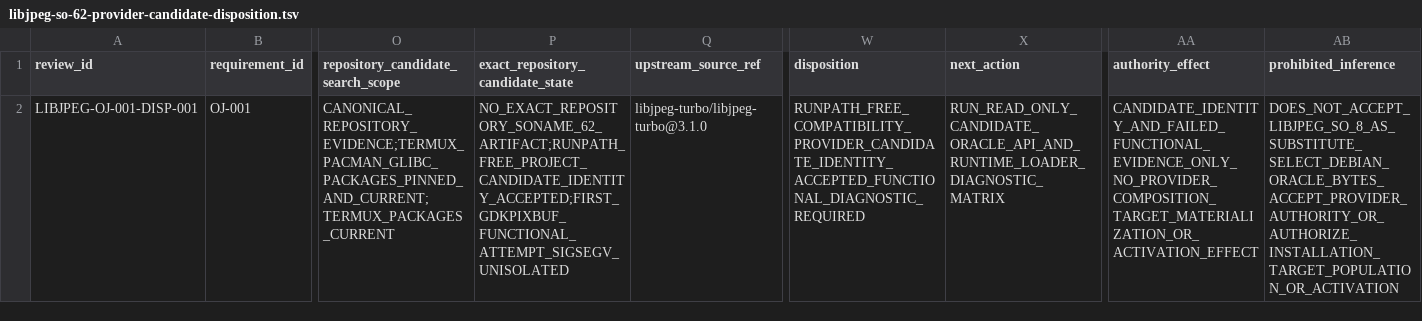
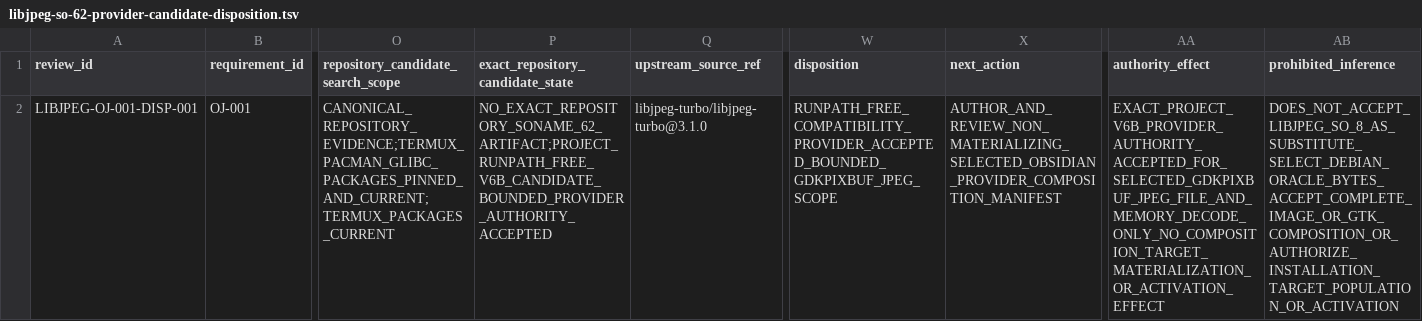
Before and after one commit to daylight-00/termux-native-desktop, a TSV file: experiments/glibc/selected-obsidian-provider-authority/review/libjpeg-so-62-provider-candidate-disposition.tsv, drawn as a sheet; only a part is shown, gaps mark what is left out; the diff names each change by its address in the sheet, - before the commit and + after, or states it on an @@ line.

```diff
--- a/experiments/glibc/selected-obsidian-provider-authority/review/libjpeg-so-62-provider-candidate-disposition.tsv
+++ b/experiments/glibc/selected-obsidian-provider-authority/review/libjpeg-so-62-provider-candidate-disposition.tsv
-P2 (exact_repository_candidate_state): NO_EXACT_REPOSITORY_SONAME_62_ARTIFACT;RUNPATH_FREE_PROJECT_CANDIDATE_IDENTITY_ACCEPTED;FIRST_GDKPIXBUF_FUNCTIONAL_ATTEMPT_SIGSEGV_UNISOLATED
+P2 (exact_repository_candidate_state): NO_EXACT_REPOSITORY_SONAME_62_ARTIFACT;PROJECT_RUNPATH_FREE_V6B_CANDIDATE_BOUNDED_PROVIDER_AUTHORITY_ACCEPTED
-W2 (disposition): RUNPATH_FREE_COMPATIBILITY_PROVIDER_CANDIDATE_IDENTITY_ACCEPTED_FUNCTIONAL_DIAGNOSTIC_REQUIRED
+W2 (disposition): RUNPATH_FREE_COMPATIBILITY_PROVIDER_ACCEPTED_BOUNDED_GDKPIXBUF_JPEG_SCOPE
-X2 (next_action): RUN_READ_ONLY_CANDIDATE_ORACLE_API_AND_RUNTIME_LOADER_DIAGNOSTIC_MATRIX
+X2 (next_action): AUTHOR_AND_REVIEW_NON_MATERIALIZING_SELECTED_OBSIDIAN_PROVIDER_COMPOSITION_MANIFEST
-AA2 (authority_effect): CANDIDATE_IDENTITY_AND_FAILED_FUNCTIONAL_EVIDENCE_ONLY_NO_PROVIDER_COMPOSITION_TARGET_MATERIALIZATION_OR_ACTIVATION_EFFECT
+AA2 (authority_effect): EXACT_PROJECT_V6B_PROVIDER_AUTHORITY_ACCEPTED_FOR_SELECTED_GDKPIXBUF_JPEG_FILE_AND_MEMORY_DECODE_ONLY_NO_COMPOSITION_TARGET_MATERIALIZATION_OR_ACTIVATION_EFFECT
-AB2 (prohibited_inference): DOES_NOT_ACCEPT_LIBJPEG_SO_8_AS_SUBSTITUTE_SELECT_DEBIAN_ORACLE_BYTES_ACCEPT_PROVIDER_AUTHORITY_OR_AUTHORIZE_INSTALLATION_TARGET_POPULATION_OR_ACTIVATION
+AB2 (prohibited_inference): DOES_NOT_ACCEPT_LIBJPEG_SO_8_AS_SUBSTITUTE_SELECT_DEBIAN_ORACLE_BYTES_ACCEPT_COMPLETE_IMAGE_OR_GTK_COMPOSITION_OR_AUTHORIZE_INSTALLATION_TARGET_POPULATION_OR_ACTIVATION
```
Also changed, not shown: docs/catalog.tsv, experiments/glibc/selected-obsidian-provider-authority/review/provider-claim-classification-metadata.tsv, 17 other files.
